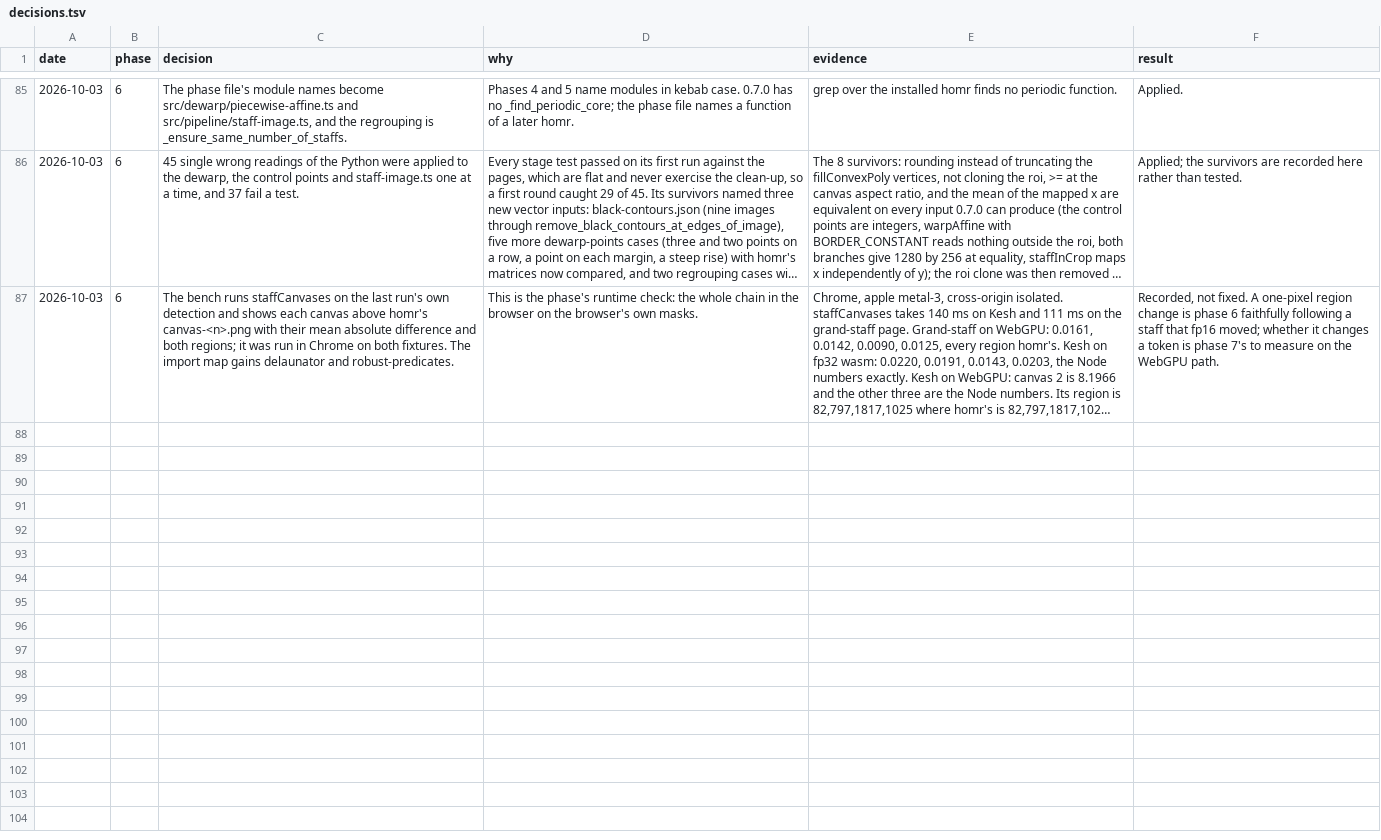
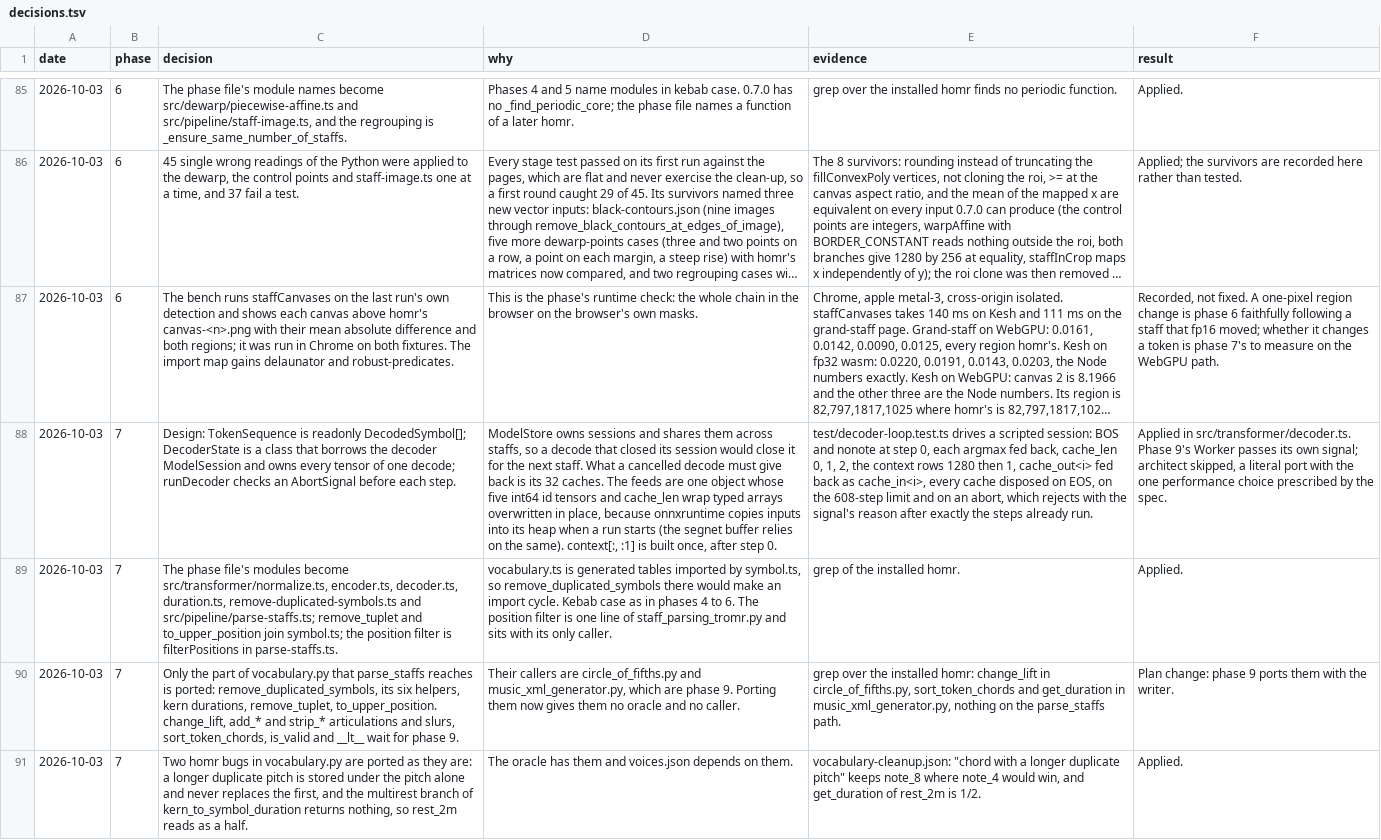
Before and after one commit to jymen/homr-web, a TSV file: docs/decisions.tsv, drawn as a sheet; only a part is shown, gaps mark what is left out; long unchanged cells end in …; the diff covers the shown part only; the diff names each change by its address in the sheet, - before the commit and + after, or states it on an @@ line.

```diff
--- a/docs/decisions.tsv
+++ b/docs/decisions.tsv
+row 88: 2026-10-03 | 7 | Design: TokenSequence is readonly DecodedSymbol[]; DecoderState is a class that borrows the decoder ModelSession and owns every tensor of one decode; runDecoder checks an AbortSignal before each step. | ModelStore owns sessions and shares them across staffs, so a decode that closed its session would close it for the next staff. What a cancelled decode must give back is its 32 caches. The feeds are one object whose five int64 id tensors and cache_len wrap typed arrays overwritten in place, because onnxruntime copies inputs into its heap when a run starts (the segnet buffer relies on the same). context[:, :1] is built once, after step 0. | test/decoder-loop.test.ts drives a scripted session: BOS and nonote at step 0, each argmax fed back, cache_len 0, 1, 2, the context rows 1280 then 1, cache_out<i> fed back as cache_in<i>, every cache disposed on EOS, on the 608-step limit and on an abort, which rejects with the signal's reason after exactly the steps already run. | Applied in src/transformer/decoder.ts. Phase 9's Worker passes its own signal; architect skipped, a literal port with the one performance choice prescribed by the spec.
+row 89: 2026-10-03 | 7 | The phase file's modules become src/transformer/normalize.ts, encoder.ts, decoder.ts, duration.ts, remove-duplicated-symbols.ts and src/pipeline/parse-staffs.ts; remove_tuplet and to_upper_position join symbol.ts; the position filter is filterPositions in parse-staffs.ts. | vocabulary.ts is generated tables imported by symbol.ts, so remove_duplicated_symbols there would make an import cycle. Kebab case as in phases 4 to 6. The position filter is one line of staff_parsing_tromr.py and sits with its only caller. | grep of the installed homr. | Applied.
+row 90: 2026-10-03 | 7 | Only the part of vocabulary.py that parse_staffs reaches is ported: remove_duplicated_symbols, its six helpers, kern durations, remove_tuplet, to_upper_position. change_lift, add_* and strip_* articulations and slurs, sort_token_chords, is_valid and __lt__ wait for phase 9. | Their callers are circle_of_fifths.py and music_xml_generator.py, which are phase 9. Porting them now gives them no oracle and no caller. | grep over the installed homr: change_lift in circle_of_fifths.py, sort_token_chords and get_duration in music_xml_generator.py, nothing on the parse_staffs path. | Plan change: phase 9 ports them with the writer.
+row 91: 2026-10-03 | 7 | Two homr bugs in vocabulary.py are ported as they are: a longer duplicate pitch is stored under the pitch alone and never replaces the first, and the multirest branch of kern_to_symbol_duration returns nothing, so rest_2m reads as a half. | The oracle has them and voices.json depends on them. | vocabulary-cleanup.json: "chord with a longer duplicate pitch" keeps note_8 where note_4 would win, and get_duration of rest_2m is 1/2. | Applied.
```
Also changed, not shown: 3 added rows elsewhere in this file, 1 other file.
